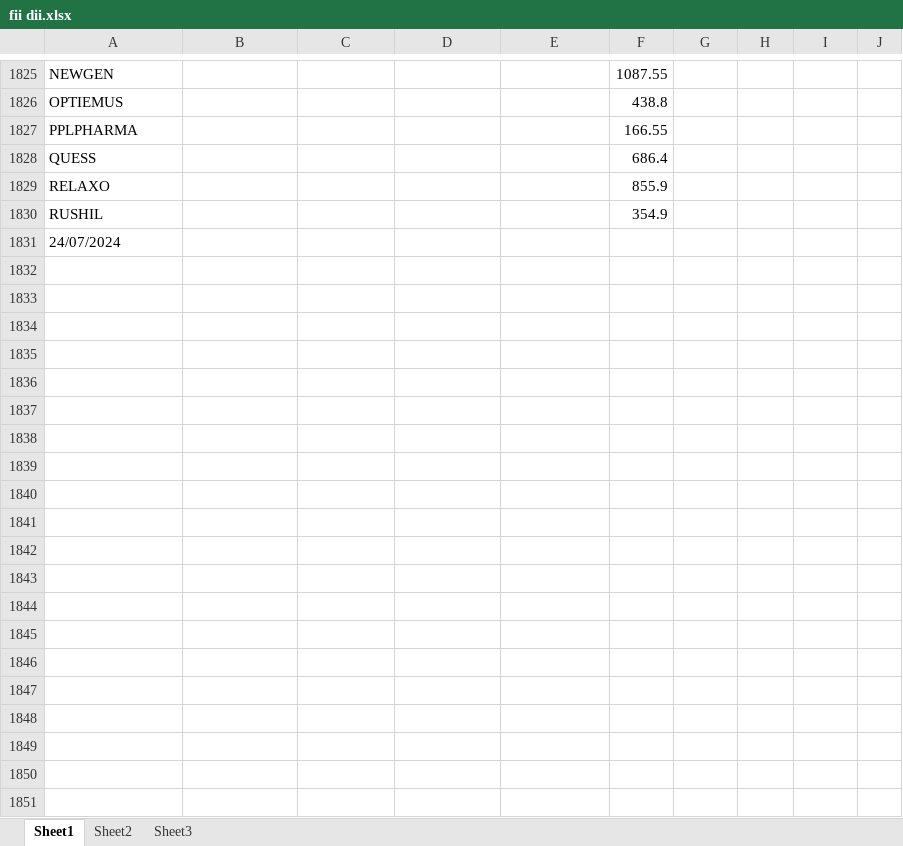
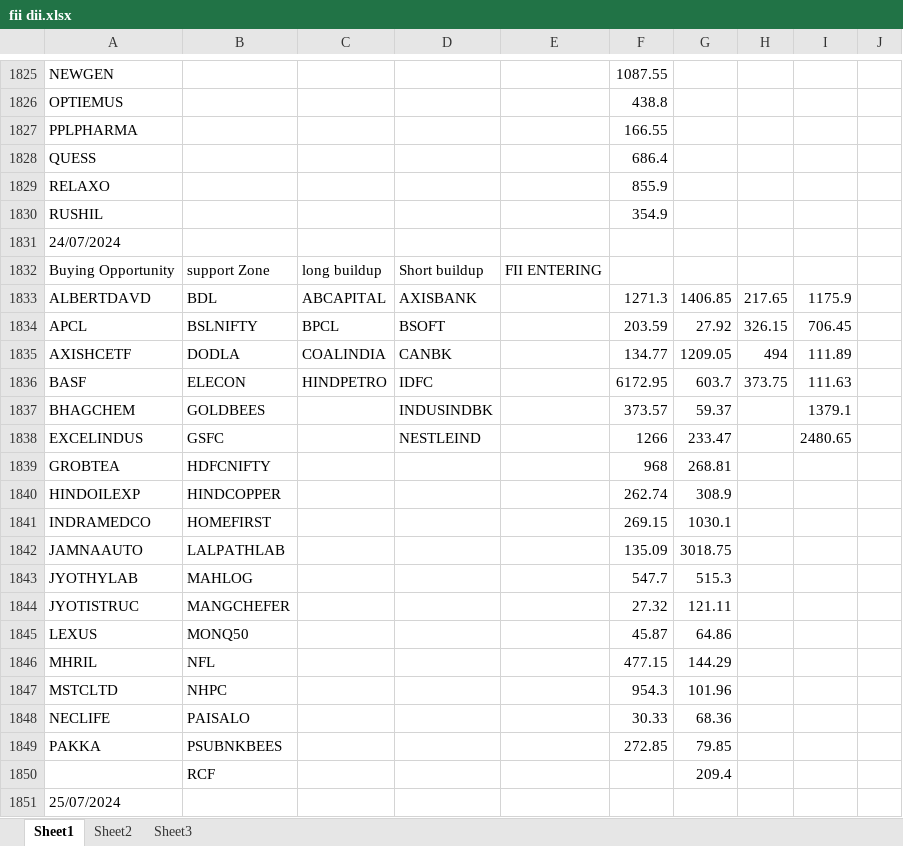
Before and after one commit to amirathor/Story, an Excel workbook: fii dii.xlsx, sheet Sheet1, drawn as a sheet; only a part is shown, gaps mark what is left out; values as stored, in another font and other column widths than the file's, no borders; the diff names each change by its address in the sheet, - before the commit and + after, or states it on an @@ line.

```diff
--- a/fii dii.xlsx (sheet Sheet1)
+++ b/fii dii.xlsx (sheet Sheet1)
+row 1832: Buying Opportunity | support Zone | long buildup | Short buildup | FII ENTERING
+row 1833: ALBERTDAVD | BDL | ABCAPITAL | AXISBANK |  | 1271.3 | 1406.85 | 217.65 | 1175.9
+row 1834: APCL | BSLNIFTY | BPCL | BSOFT |  | 203.59 | 27.92 | 326.15 | 706.45
+row 1835: AXISHCETF | DODLA | COALINDIA | CANBK |  | 134.77 | 1209.05 | 494 | 111.89
+row 1836: BASF | ELECON | HINDPETRO | IDFC |  | 6172.95 | 603.7 | 373.75 | 111.63
+row 1837: BHAGCHEM | GOLDBEES |  | INDUSINDBK |  | 373.57 | 59.37 |  | 1379.1
+row 1838: EXCELINDUS | GSFC |  | NESTLEIND |  | 1266 | 233.47 |  | 2480.65
+row 1839: GROBTEA | HDFCNIFTY |  |  |  | 968 | 268.81
+row 1840: HINDOILEXP | HINDCOPPER |  |  |  | 262.74 | 308.9
+row 1841: INDRAMEDCO | HOMEFIRST |  |  |  | 269.15 | 1030.1
+row 1842: JAMNAAUTO | LALPATHLAB |  |  |  | 135.09 | 3018.75
+row 1843: JYOTHYLAB | MAHLOG |  |  |  | 547.7 | 515.3
+row 1844: JYOTISTRUC | MANGCHEFER |  |  |  | 27.32 | 121.11
+row 1845: LEXUS | MONQ50 |  |  |  | 45.87 | 64.86
+row 1846: MHRIL | NFL |  |  |  | 477.15 | 144.29
+row 1847: MSTCLTD | NHPC |  |  |  | 954.3 | 101.96
+row 1848: NECLIFE | PAISALO |  |  |  | 30.33 | 68.36
+row 1849: PAKKA | PSUBNKBEES |  |  |  | 272.85 | 79.85
+row 1850:  | RCF |  |  |  |  | 209.4
+row 1851: 25/07/2024
```
Also changed, not shown: fidi.xlsx, 2 other files.
